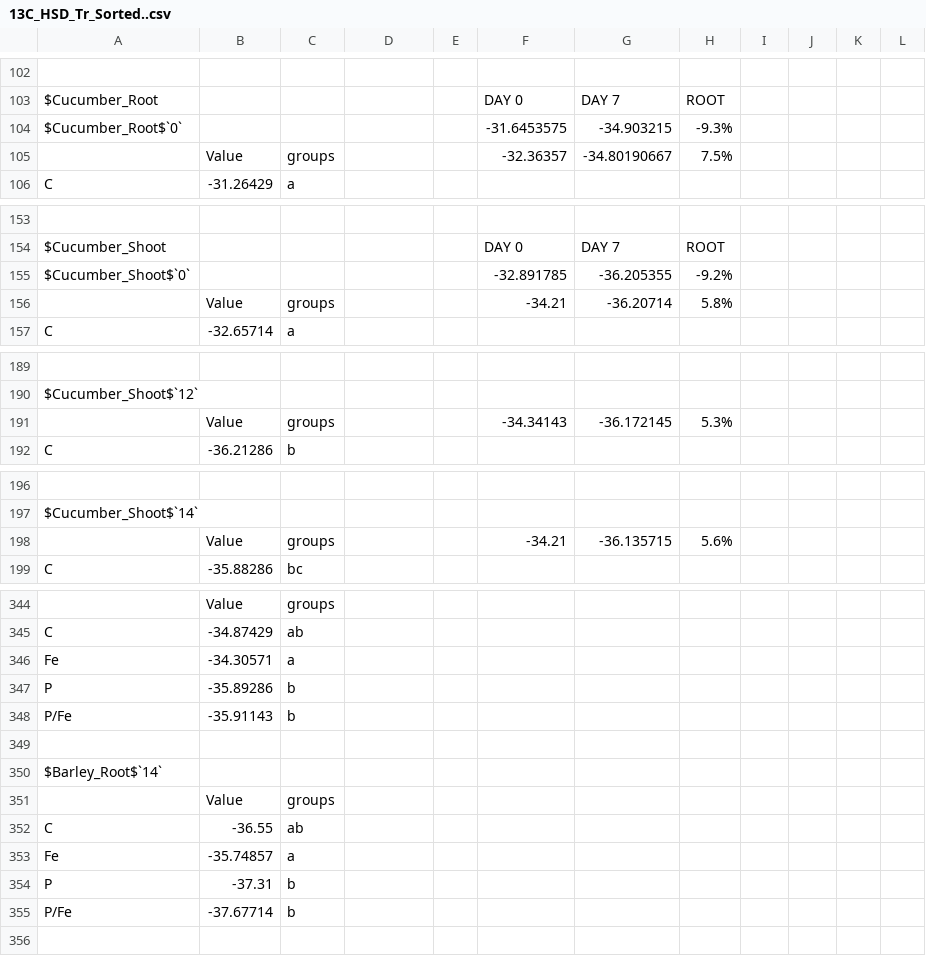
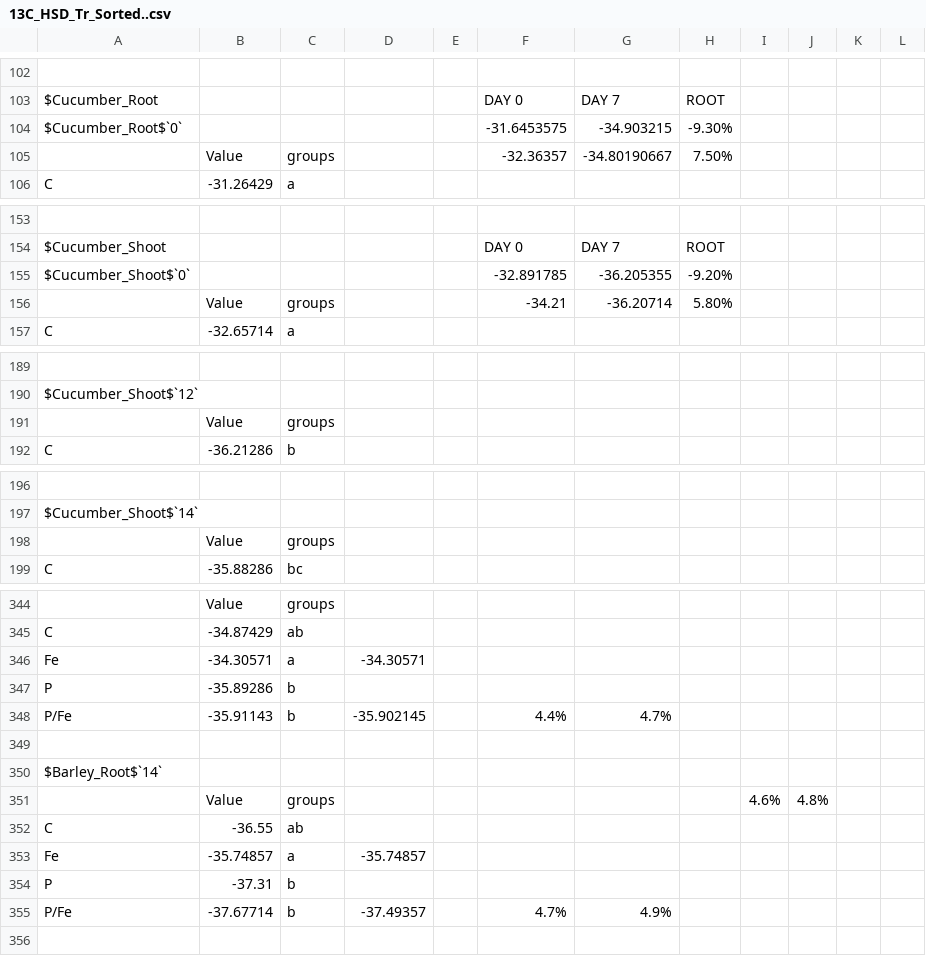
Before and after one commit to Fabio-Trevisan/13C-Experiment, a CSV file: 13C_HSD_Tr_Sorted..csv, drawn as a sheet; only a part is shown, gaps mark what is left out; removed rows and columns are numbered as before the commit, all else as after; the diff covers the shown part only; the diff names each change by its address in the sheet, - before the commit and + after, or states it on an @@ line.

```diff
--- a/13C_HSD_Tr_Sorted..csv
+++ b/13C_HSD_Tr_Sorted..csv
-H104: -9.3%
+H104: -9.30%
-H105: 7.5%
+H105: 7.50%
-H155: -9.2%
+H155: -9.20%
-H156: 5.8%
+H156: 5.80%
-row 191:  | Value | groups |  |  | -34.34143 | -36.172145 | 5.3%
+row 191:  | Value | groups
-row 198:  | Value | groups |  |  | -34.21 | -36.135715 | 5.6%
+row 198:  | Value | groups
-D346: (empty)
+D346: -34.30571
-D348: (empty)
+D348: -35.902145
-F348: (empty)
+F348: 4.4%
-G348: (empty)
+G348: 4.7%
-I351: (empty)
+I351: 4.6%
-J351: (empty)
+J351: 4.8%
-D353: (empty)
+D353: -35.74857
-D355: (empty)
+D355: -37.49357
-F355: (empty)
+F355: 4.7%
-G355: (empty)
+G355: 4.9%
```
Also changed, not shown: 2 edited cells elsewhere in this file, 1 other file.
